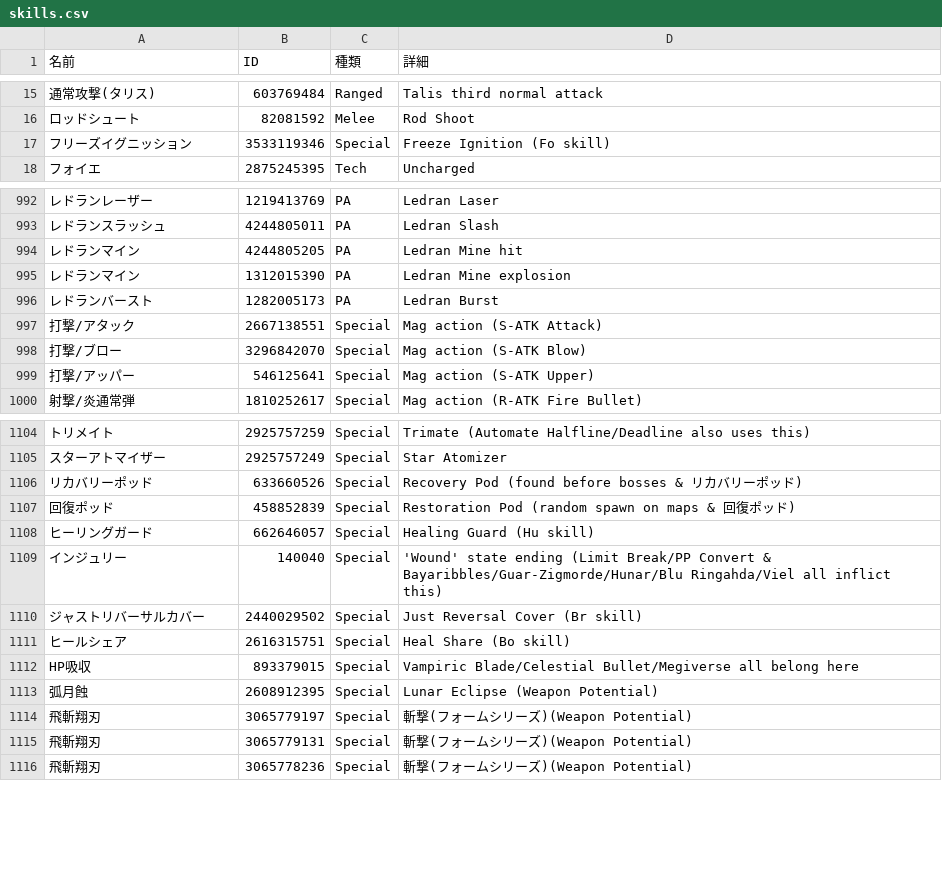
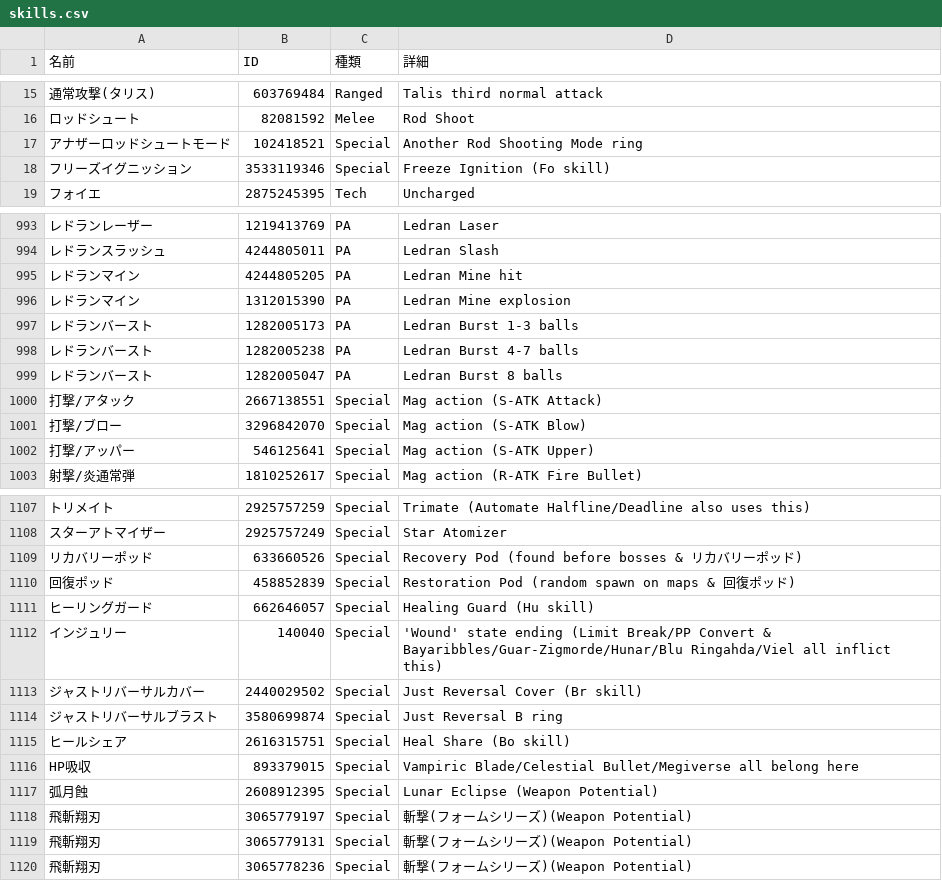
Before and after one commit to nemomomo/PSO2ACT, a CSV file: PSO2ACT/skills.csv, drawn as a sheet; only a part is shown, gaps mark what is left out; addresses are those after the commit; the diff names each change by its address in the sheet, - before the commit and + after, or states it on an @@ line.

```diff
--- a/PSO2ACT/skills.csv
+++ b/PSO2ACT/skills.csv
+row 17: アナザーロッドシュートモード | 102418521 | Special | Another Rod Shooting Mode ring
-D997 (詳細): Ledran Burst
+D997 (詳細): Ledran Burst 1-3 balls
+row 998: レドランバースト | 1282005238 | PA | Ledran Burst 4-7 balls
+row 999: レドランバースト | 1282005047 | PA | Ledran Burst 8 balls
+row 1114: ジャストリバーサルブラスト | 3580699874 | Special | Just Reversal B ring
```
